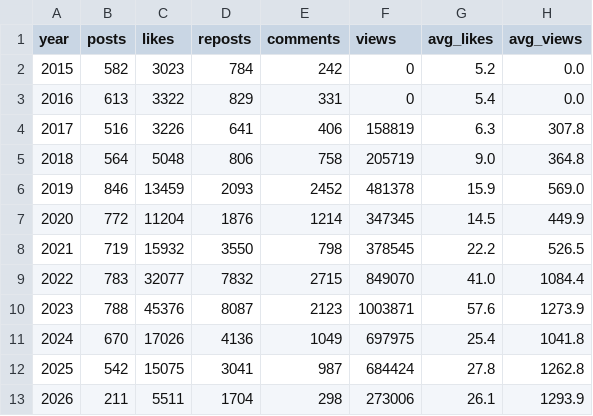
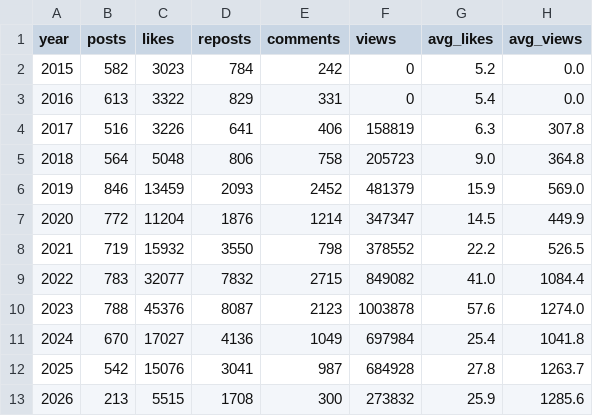
Before and after one commit to gasyoun/IndologyScholars, a CSV file: vk-ors/data/processed/activity_by_year.csv, drawn as a sheet.

```diff
--- a/vk-ors/data/processed/activity_by_year.csv
+++ b/vk-ors/data/processed/activity_by_year.csv
@@ -4,10 +4,10 @@ year,posts,likes,reposts,comments,views,avg_likes,avg_views
 2017,516,3226,641,406,158819,6.3,307.8
-2018,564,5048,806,758,205719,9.0,364.8
-2019,846,13459,2093,2452,481378,15.9,569.0
-2020,772,11204,1876,1214,347345,14.5,449.9
-2021,719,15932,3550,798,378545,22.2,526.5
-2022,783,32077,7832,2715,849070,41.0,1084.4
-2023,788,45376,8087,2123,1003871,57.6,1273.9
-2024,670,17026,4136,1049,697975,25.4,1041.8
-2025,542,15075,3041,987,684424,27.8,1262.8
-2026,211,5511,1704,298,273006,26.1,1293.9
+2018,564,5048,806,758,205723,9.0,364.8
+2019,846,13459,2093,2452,481379,15.9,569.0
+2020,772,11204,1876,1214,347347,14.5,449.9
+2021,719,15932,3550,798,378552,22.2,526.5
+2022,783,32077,7832,2715,849082,41.0,1084.4
+2023,788,45376,8087,2123,1003878,57.6,1274.0
+2024,670,17027,4136,1049,697984,25.4,1041.8
+2025,542,15076,3041,987,684928,27.8,1263.7
+2026,213,5515,1708,300,273832,25.9,1285.6
```
Also changed, not shown: vk-ors/data/processed/activity_by_month.csv, vk-ors/data/processed/book_posts.csv, 15 other files.
